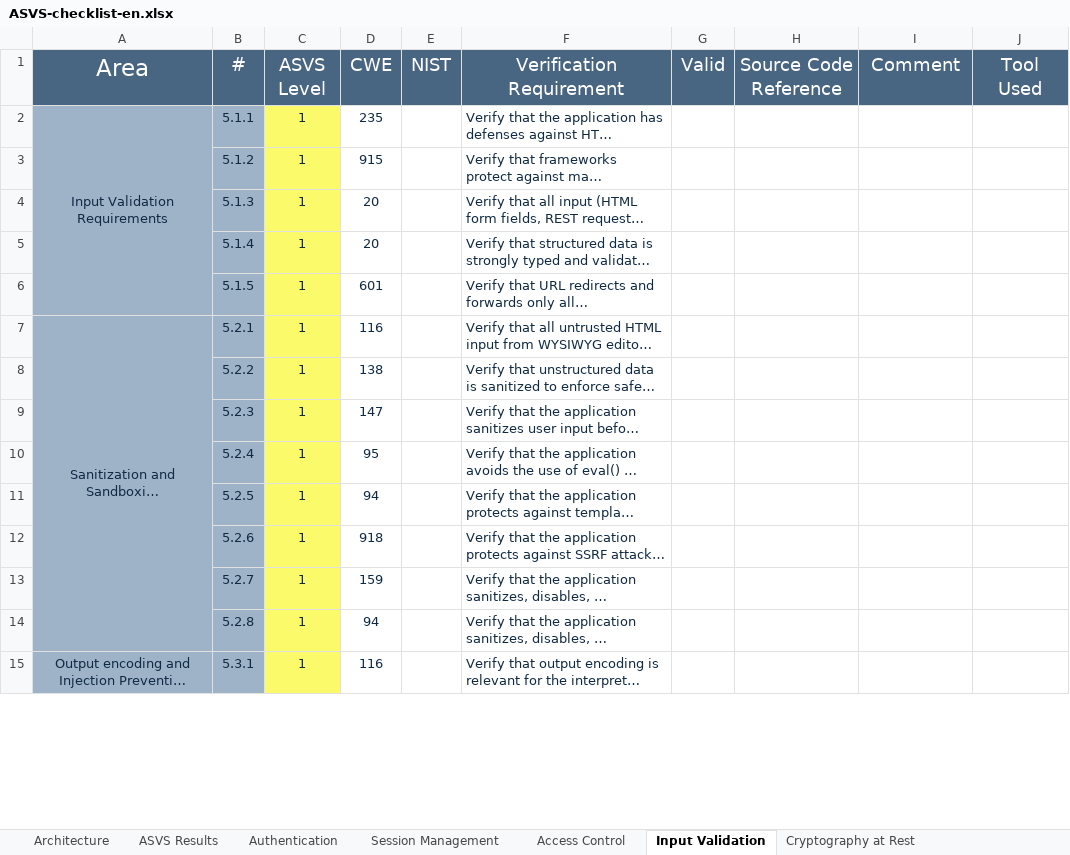
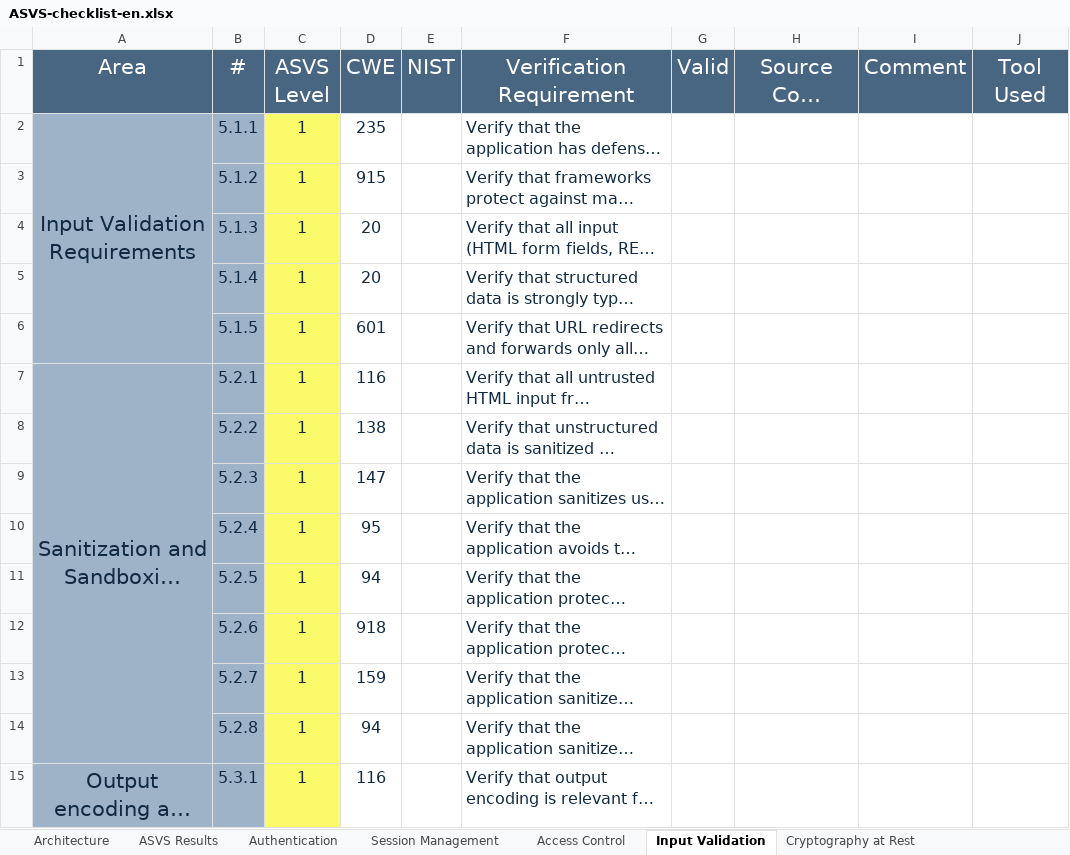
Before and after one commit to shenril/owasp-asvs-checklist, an Excel workbook: ASVS-checklist-en.xlsx, sheet Input Validation, drawn as a sheet; only a part is shown; long unchanged cells end in …; values as stored, in another font and other column widths than the file's, no borders; the diff covers the shown part only; the diff names each change by its address in the sheet, - before the commit and + after, or states it on an @@ line.

```diff
--- a/ASVS-checklist-en.xlsx (sheet Input Validation)
+++ b/ASVS-checklist-en.xlsx (sheet Input Validation)
@@ A1 text size: smaller @@
@@ B1:J1 text size: larger @@
@@ A2:D2 text size: larger @@
@@ F2:F15 text size: larger @@
@@ B3:D6 text size: larger @@
@@ A7:D7 text size: larger @@
@@ B8:D14 text size: larger @@
@@ A15:D15 text size: larger @@
```
Also changed, not shown: cell formats elsewhere in this sheet, sheet Authentication, sheet Architecture, sheet Session Management, sheet Configuration, sheet Files and Resources, sheet Data Protection, 8 more sheets.
